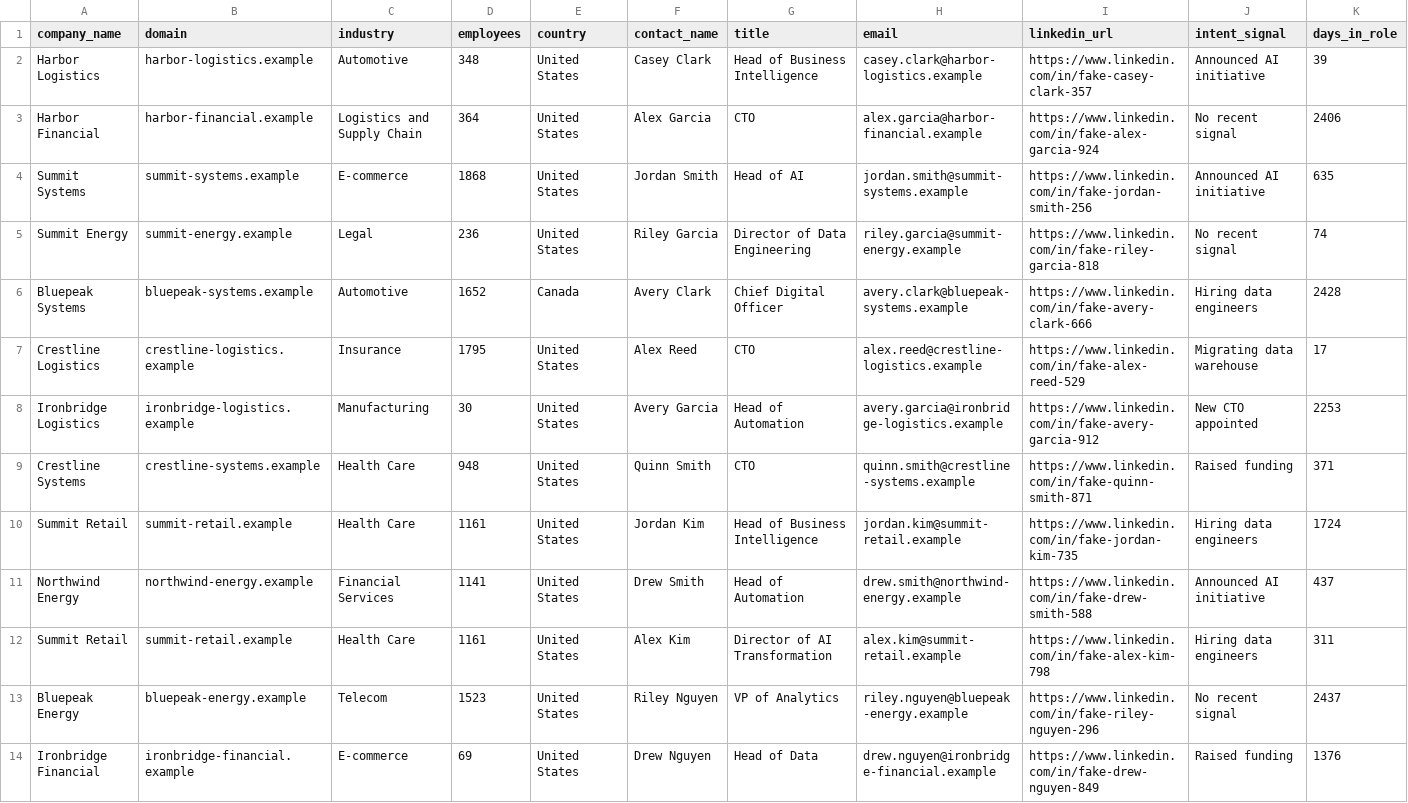
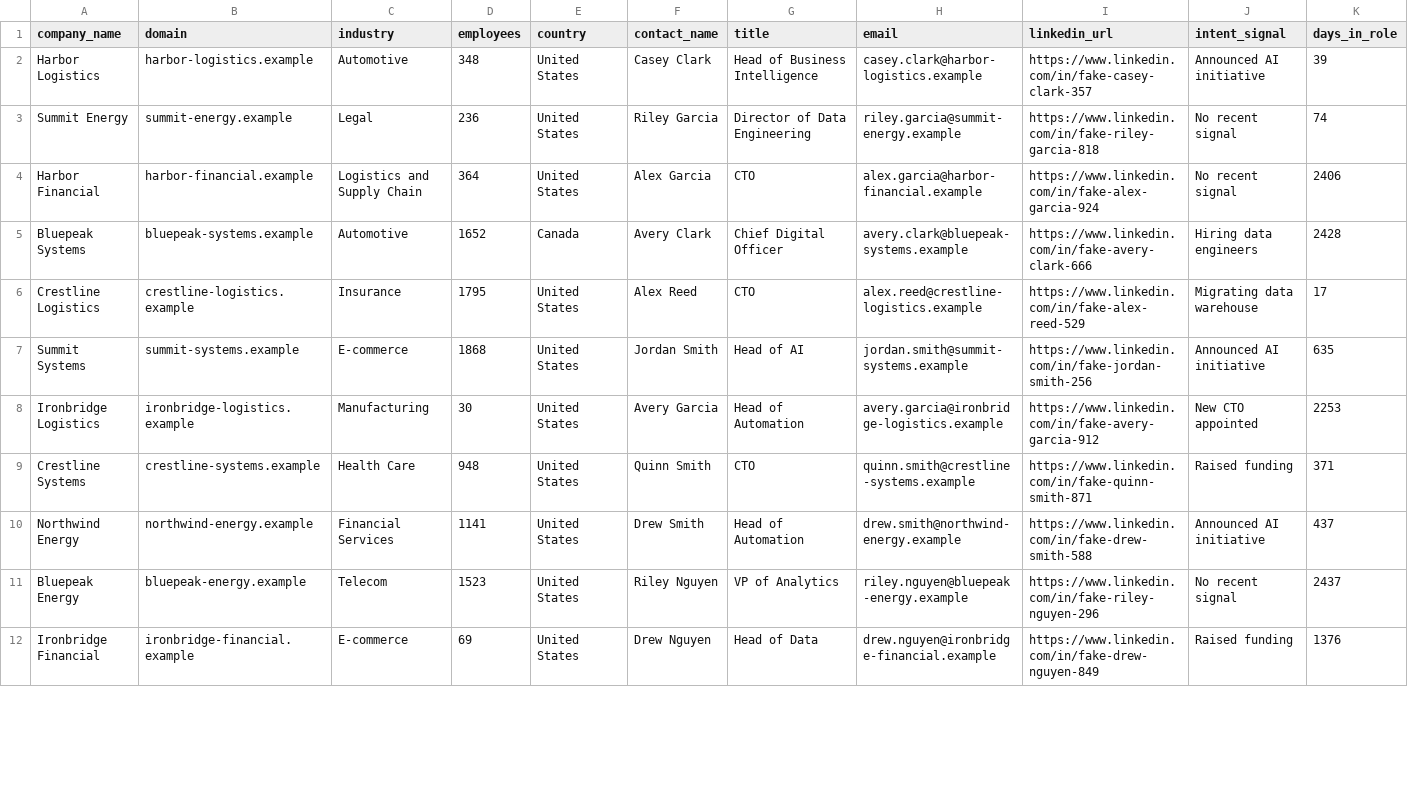
Before and after one commit to adnansyed28-alt/outquota-gtm-autopilot, a CSV file: sample-data/leads_scored.csv, drawn as a sheet; only a part is shown; removed rows and columns are numbered as before the commit, all else as after; rows hold the shown columns only; the diff covers the shown part only; the diff names each change by its address in the sheet, - before the commit and + after, or states it on an @@ line.

```diff
--- a/sample-data/leads_scored.csv
+++ b/sample-data/leads_scored.csv
+row 3: Summit Energy | summit-energy.example | Legal | 236 | United States | Riley Garcia | Director of Data Engineering | riley.garcia@summit-energy.example | https://www.linkedin.com/in/fake-riley-garcia-818 | No recent signal | 74
-row 4: Summit Systems | summit-systems.example | E-commerce | 1868 | United States | Jordan Smith | Head of AI | jordan.smith@summit-systems.example | https://www.linkedin.com/in/fake-jordan-smith-256 | Announced AI initiative | 635
-row 5: Summit Energy | summit-energy.example | Legal | 236 | United States | Riley Garcia | Director of Data Engineering | riley.garcia@summit-energy.example | https://www.linkedin.com/in/fake-riley-garcia-818 | No recent signal | 74
+row 7: Summit Systems | summit-systems.example | E-commerce | 1868 | United States | Jordan Smith | Head of AI | jordan.smith@summit-systems.example | https://www.linkedin.com/in/fake-jordan-smith-256 | Announced AI initiative | 635
-row 10: Summit Retail | summit-retail.example | Health Care | 1161 | United States | Jordan Kim | Head of Business Intelligence | jordan.kim@summit-retail.example | https://www.linkedin.com/in/fake-jordan-kim-735 | Hiring data engineers | 1724
-row 12: Summit Retail | summit-retail.example | Health Care | 1161 | United States | Alex Kim | Director of AI Transformation | alex.kim@summit-retail.example | https://www.linkedin.com/in/fake-alex-kim-798 | Hiring data engineers | 311
```
Also changed, not shown: 2 added rows and 13 edited cells elsewhere in this file, 3 other files.
